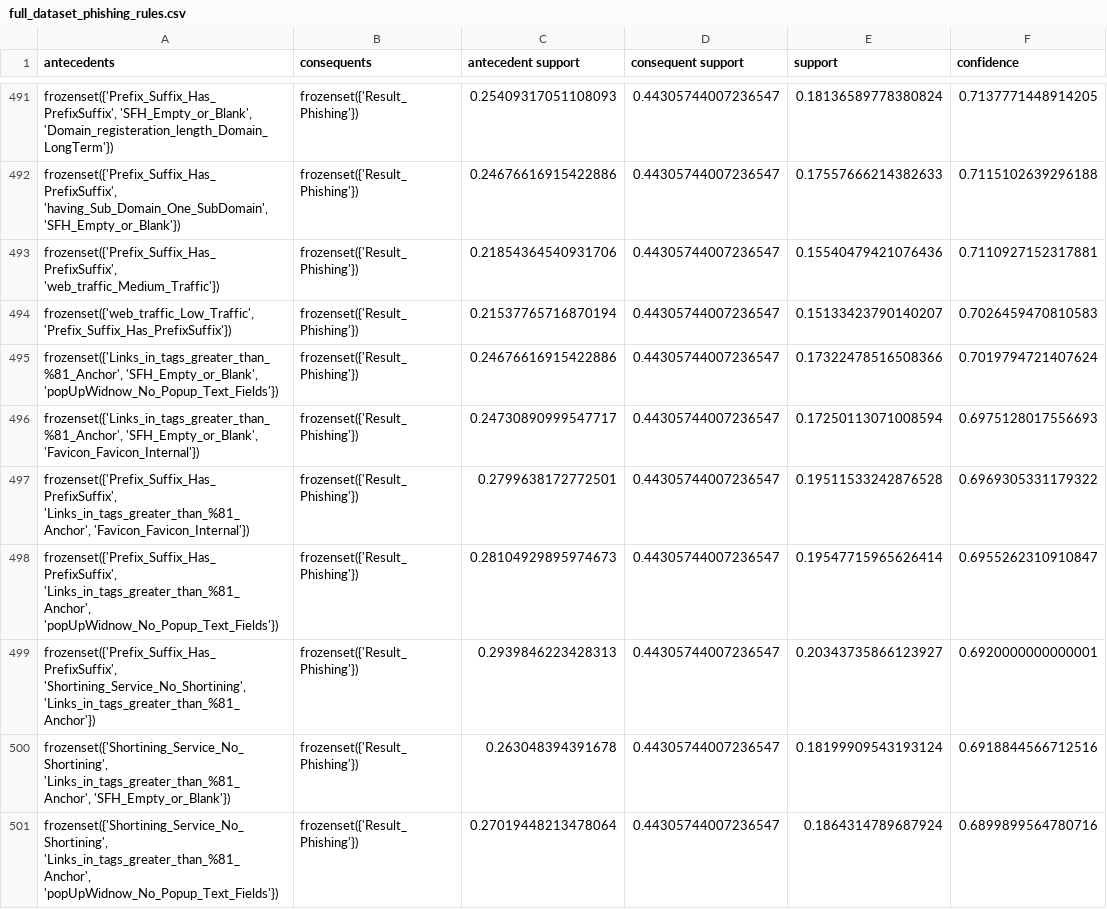
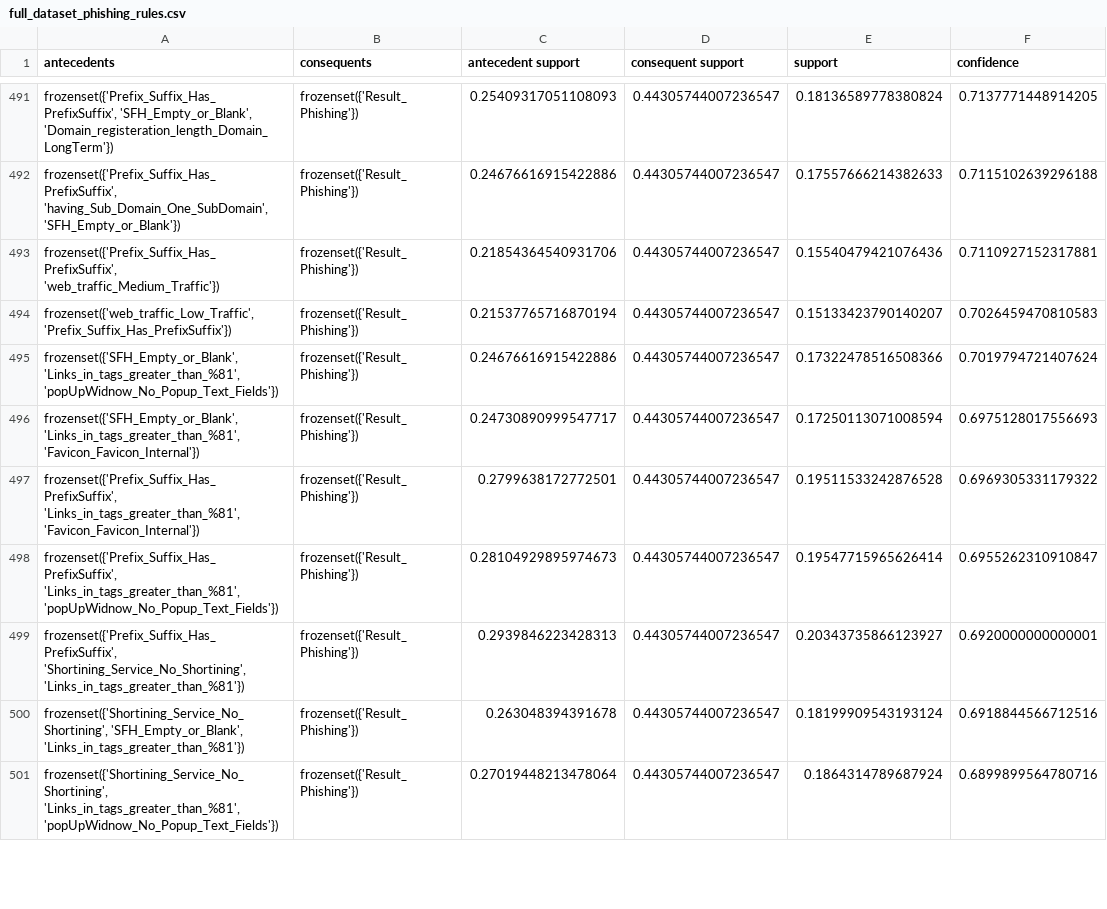
Before and after one commit to aylinShn0/Correlation-and-Rule-Evaluation-for-Phishing-Discovery, a CSV file: full_dataset_phishing_rules.csv, drawn as a sheet; only a part is shown, gaps mark what is left out; the diff covers the shown part only; the diff names each change by its address in the sheet, - before the commit and + after, or states it on an @@ line.

```diff
--- a/full_dataset_phishing_rules.csv
+++ b/full_dataset_phishing_rules.csv
-A495 (antecedents): frozenset({'Links_in_tags_greater_than_%81_Anchor', 'SFH_Empty_or_Blank', 'popUpWidnow_No_Popup_Text_Fields'})
+A495 (antecedents): frozenset({'SFH_Empty_or_Blank', 'Links_in_tags_greater_than_%81', 'popUpWidnow_No_Popup_Text_Fields'})
-A496 (antecedents): frozenset({'Links_in_tags_greater_than_%81_Anchor', 'SFH_Empty_or_Blank', 'Favicon_Favicon_Internal'})
+A496 (antecedents): frozenset({'SFH_Empty_or_Blank', 'Links_in_tags_greater_than_%81', 'Favicon_Favicon_Internal'})
-A497 (antecedents): frozenset({'Prefix_Suffix_Has_PrefixSuffix', 'Links_in_tags_greater_than_%81_Anchor', 'Favicon_Favicon_Internal'})
+A497 (antecedents): frozenset({'Prefix_Suffix_Has_PrefixSuffix', 'Links_in_tags_greater_than_%81', 'Favicon_Favicon_Internal'})
-A498 (antecedents): frozenset({'Prefix_Suffix_Has_PrefixSuffix', 'Links_in_tags_greater_than_%81_Anchor', 'popUpWidnow_No_Popup_Text_Fields'})
+A498 (antecedents): frozenset({'Prefix_Suffix_Has_PrefixSuffix', 'Links_in_tags_greater_than_%81', 'popUpWidnow_No_Popup_Text_Fields'})
-A499 (antecedents): frozenset({'Prefix_Suffix_Has_PrefixSuffix', 'Shortining_Service_No_Shortining', 'Links_in_tags_greater_than_%81_Anchor'})
+A499 (antecedents): frozenset({'Prefix_Suffix_Has_PrefixSuffix', 'Shortining_Service_No_Shortining', 'Links_in_tags_greater_than_%81'})
-A500 (antecedents): frozenset({'Shortining_Service_No_Shortining', 'Links_in_tags_greater_than_%81_Anchor', 'SFH_Empty_or_Blank'})
+A500 (antecedents): frozenset({'Shortining_Service_No_Shortining', 'SFH_Empty_or_Blank', 'Links_in_tags_greater_than_%81'})
-A501 (antecedents): frozenset({'Shortining_Service_No_Shortining', 'Links_in_tags_greater_than_%81_Anchor', 'popUpWidnow_No_Popup_Text_Fields'})
+A501 (antecedents): frozenset({'Shortining_Service_No_Shortining', 'Links_in_tags_greater_than_%81', 'popUpWidnow_No_Popup_Text_Fields'})
```
Also changed, not shown: 167 edited cells elsewhere in this file, legitimate_specific_rules_minsup_0.15_minconf_0.6.csv, phishing_specific_rules_minsup_0.15_minconf_0.6.csv, 1 other file.
